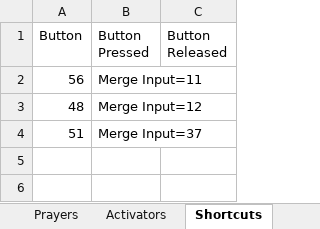
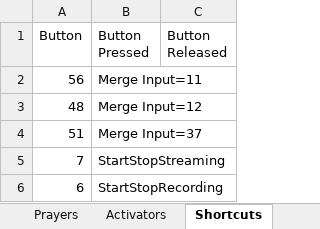
Before and after one commit to lobosat/APCvmix, an Excel workbook: responses.xlsx, sheet Shortcuts, drawn as a sheet; values as stored, in another font and other column widths than the file's, no borders; the diff names each change by its address in the sheet, - before the commit and + after, or states it on an @@ line.

```diff
--- a/responses.xlsx (sheet Shortcuts)
+++ b/responses.xlsx (sheet Shortcuts)
+row 5: 7 | StartStopStreaming
+row 6: 6 | StartStopRecording
```
Also changed, not shown: sheet Activators, 3 other files.
